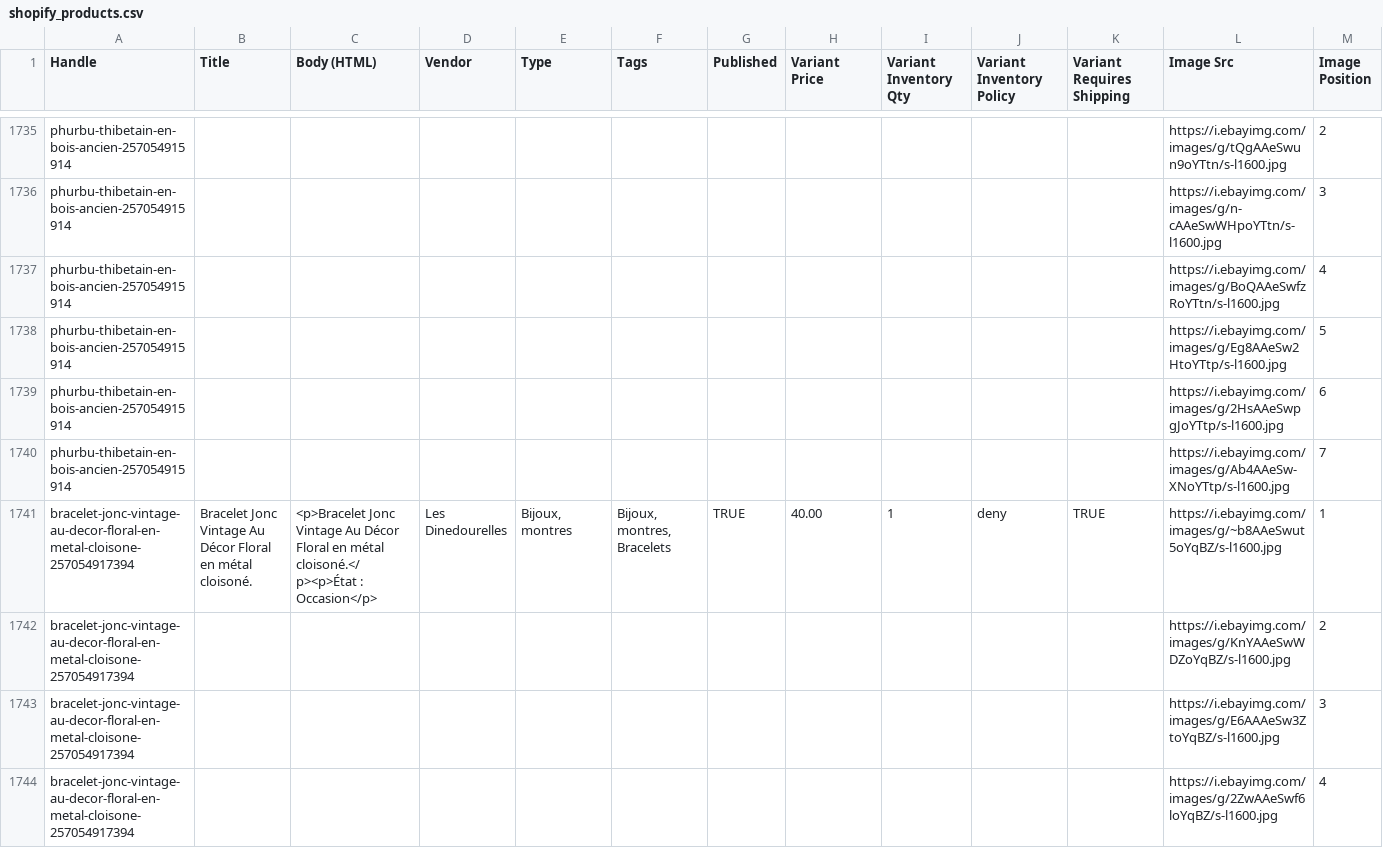
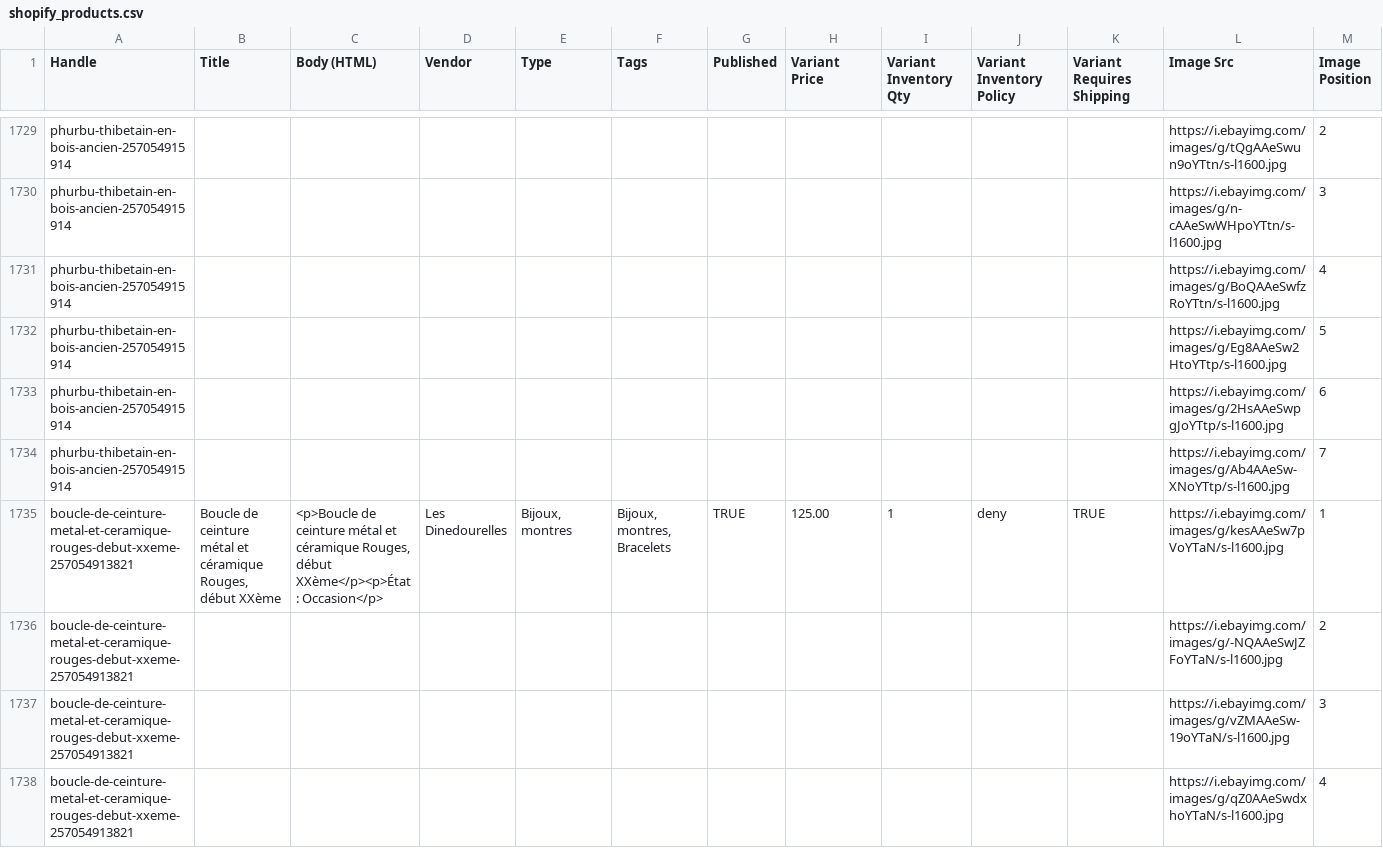
Before and after one commit to rgagrdzcrt/LesDinedourelles, a CSV file: shopify_products.csv, drawn as a sheet; only a part is shown, gaps mark what is left out; the shorter side is filled out with more unchanged rows; rows hold the shown columns only; the diff covers the shown part only; the diff names each change by its address in the sheet, - before the commit and + after, or states it on an @@ line.

```diff
--- a/shopify_products.csv
+++ b/shopify_products.csv
+row 1735: boucle-de-ceinture-metal-et-ceramique-rouges-debut-xxeme-257054913821 | Boucle de ceinture métal et céramique Rouges, début XXème | <p>Boucle de ceinture métal et céramique Rouges, début XXème</p><p>État : Occasion</p> | Les Dinedourelles | Bijoux, montres | Bijoux, montres, Bracelets | TRUE | 125.00 | 1 | deny | TRUE | https://i.ebayimg.com/images/g/kesAAeSw7pVoYTaN/s-l1600.jpg | 1
+row 1736: boucle-de-ceinture-metal-et-ceramique-rouges-debut-xxeme-257054913821 |  |  |  |  |  |  |  |  |  |  | https://i.ebayimg.com/images/g/-NQAAeSwJZFoYTaN/s-l1600.jpg | 2
+row 1737: boucle-de-ceinture-metal-et-ceramique-rouges-debut-xxeme-257054913821 |  |  |  |  |  |  |  |  |  |  | https://i.ebayimg.com/images/g/vZMAAeSw-19oYTaN/s-l1600.jpg | 3
+row 1738: boucle-de-ceinture-metal-et-ceramique-rouges-debut-xxeme-257054913821 |  |  |  |  |  |  |  |  |  |  | https://i.ebayimg.com/images/g/qZ0AAeSwdxhoYTaN/s-l1600.jpg | 4
```
Also changed, not shown: 4 added rows and 6 removed rows elsewhere in this file, pinterest.csv, 20 other files.
